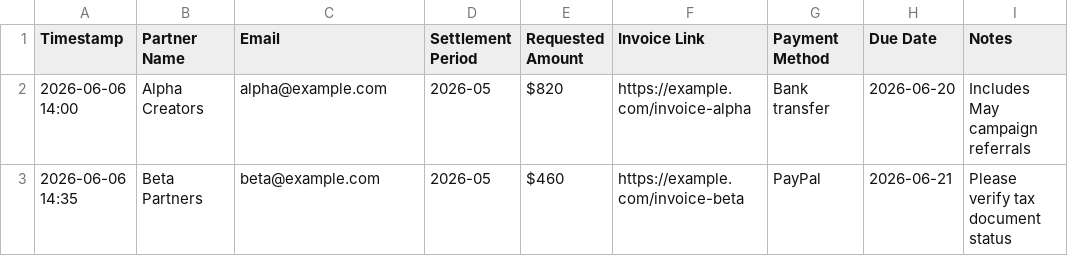
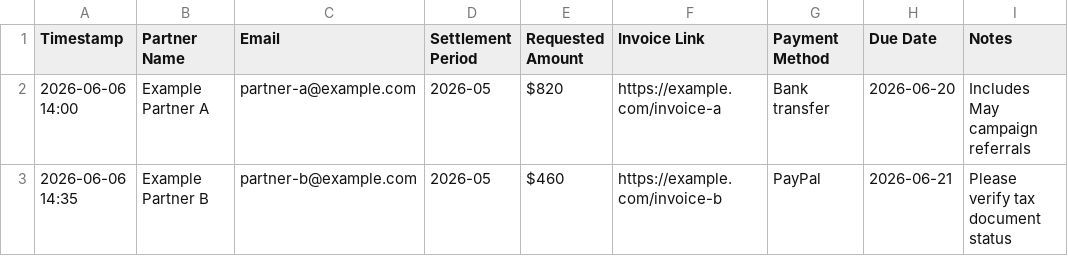
Before and after one commit to Dawit-Park/FormOps-Kit, a CSV file: examples/affiliate-settlement-request/responses.csv, drawn as a sheet.

Commit message:
Use clearly fictional settlement sample data

```diff
--- a/examples/affiliate-settlement-request/responses.csv
+++ b/examples/affiliate-settlement-request/responses.csv
@@ -1,3 +1,3 @@
 Timestamp,Partner Name,Email,Settlement Period,Requested Amount,Invoice Link,Payment Method,Due Date,Notes
-2026-06-06 14:00,Alpha Creators,alpha@example.com,2026-05,$820,https://example.com/invoice-alpha,Bank transfer,2026-06-20,Includes May campaign referrals
-2026-06-06 14:35,Beta Partners,beta@example.com,2026-05,$460,https://example.com/invoice-beta,PayPal,2026-06-21,Please verify tax document status
+2026-06-06 14:00,Example Partner A,partner-a@example.com,2026-05,$820,https://example.com/invoice-a,Bank transfer,2026-06-20,Includes May campaign referrals
+2026-06-06 14:35,Example Partner B,partner-b@example.com,2026-05,$460,https://example.com/invoice-b,PayPal,2026-06-21,Please verify tax document status
```
